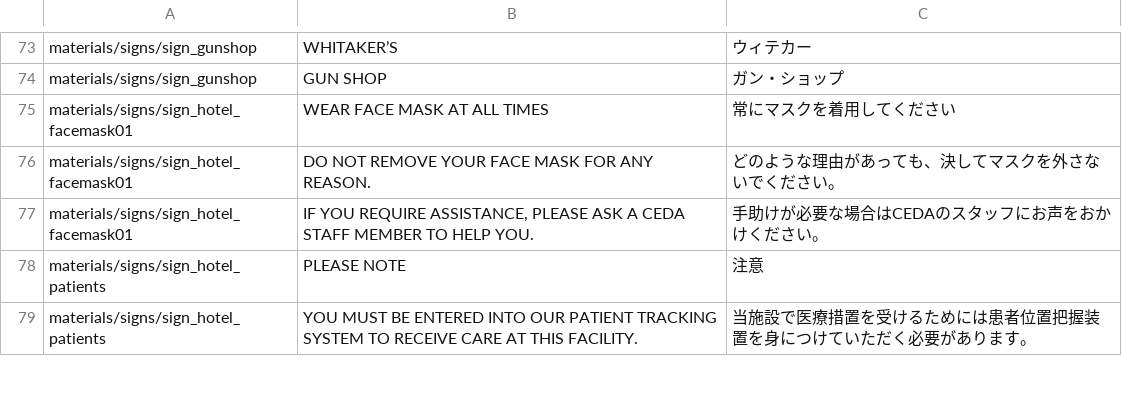
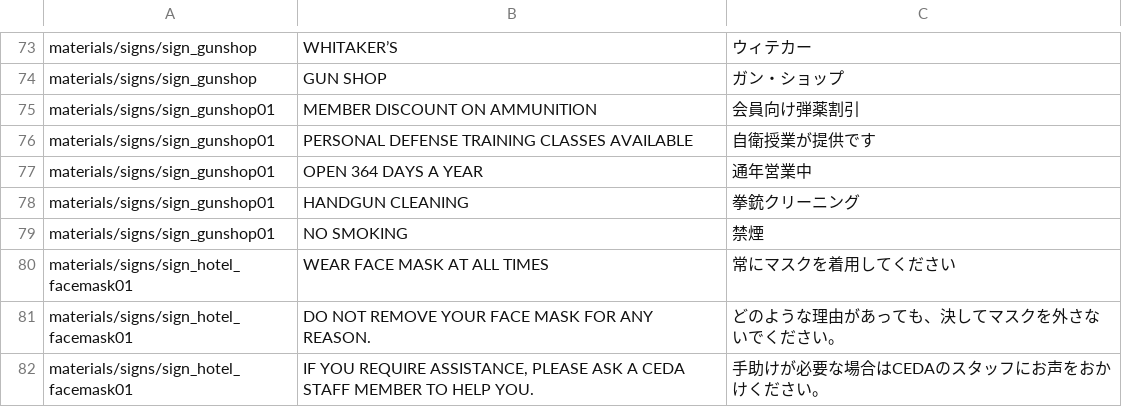
Before and after one commit to inco-cc/l4d2-ja-textures, a CSV file: translations.csv, drawn as a sheet; only a part is shown, gaps mark what is left out; the shorter side is filled out with more unchanged rows.

Commit message:
Translate several Whitaker Gun Shop signs (WIP)

```diff
--- a/translations.csv
+++ b/translations.csv
@@ -74,2 +74,7 @@ materials/signs/sign_gunshop,WHITAKER’S,ウィテカー
 materials/signs/sign_gunshop,GUN SHOP,ガン・ショップ
+materials/signs/sign_gunshop01,MEMBER DISCOUNT ON AMMUNITION,会員向け弾薬割引
+materials/signs/sign_gunshop01,PERSONAL DEFENSE TRAINING CLASSES AVAILABLE,自衛授業が提供です
+materials/signs/sign_gunshop01,OPEN 364 DAYS A YEAR,通年営業中
+materials/signs/sign_gunshop01,HANDGUN CLEANING,拳銃クリーニング
+materials/signs/sign_gunshop01,NO SMOKING,禁煙
 materials/signs/sign_hotel_facemask01,WEAR FACE MASK AT ALL TIMES,常にマスクを着用してください
```
Also changed, not shown: 2 other files.
